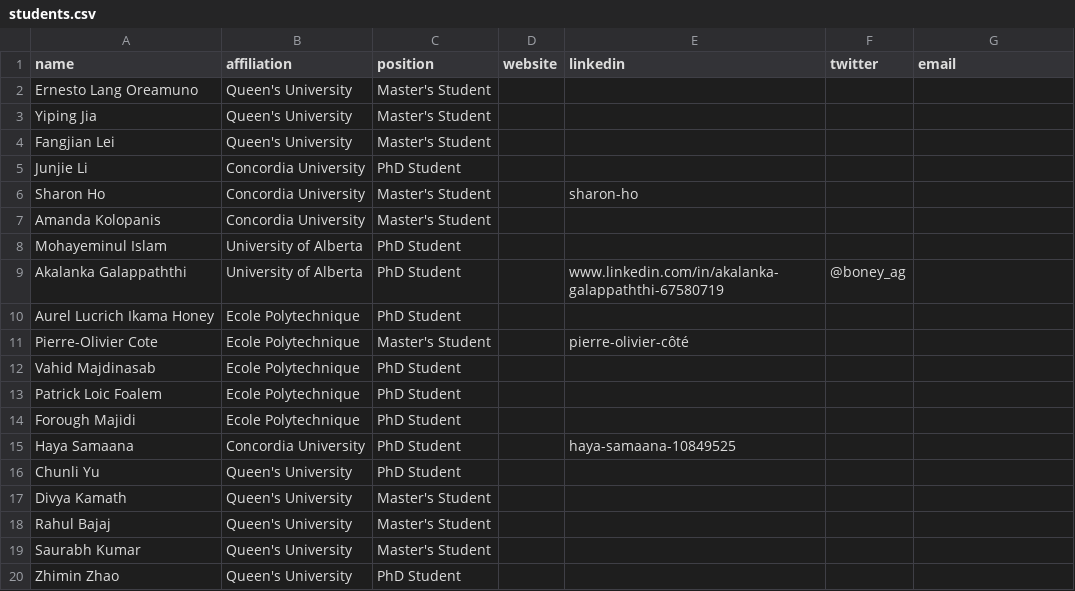
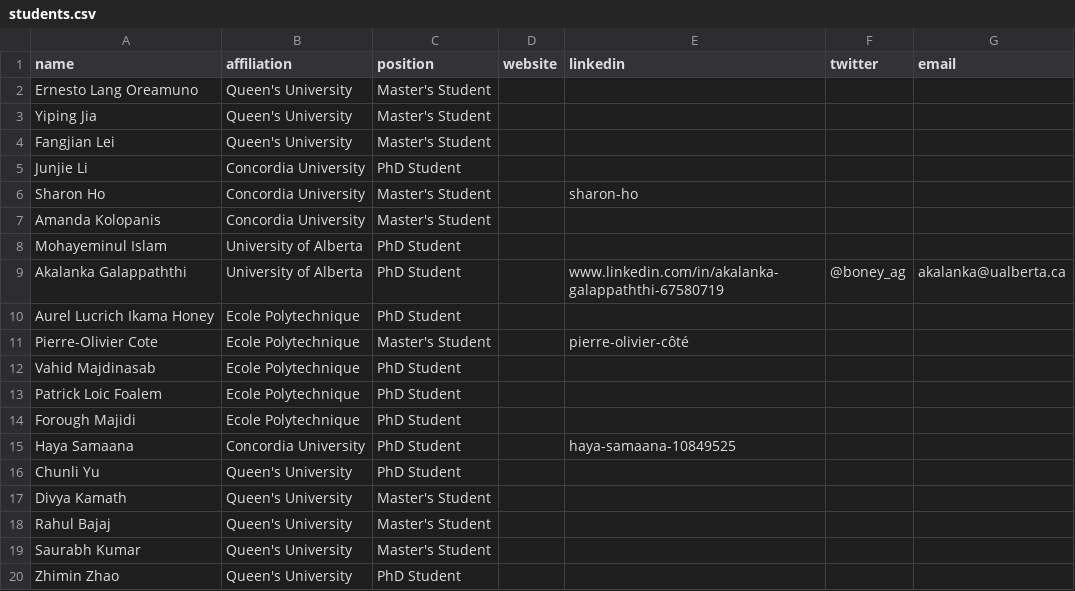
Before and after one commit to create-se4ai/website, a CSV file: team/students.csv, drawn as a sheet.

Commit message:
Added student email
Akalanka G

```diff
--- a/team/students.csv
+++ b/team/students.csv
@@ -8,3 +8,3 @@ Amanda Kolopanis,Concordia University,Master's Student,,,,
 Mohayeminul Islam,University of Alberta,PhD Student,,,,
-Akalanka Galappaththi,University of Alberta,PhD Student,,www.linkedin.com/in/akalanka-galappaththi-67580719,@boney_ag,
+Akalanka Galappaththi,University of Alberta,PhD Student,,www.linkedin.com/in/akalanka-galappaththi-67580719,@boney_ag,akalanka@ualberta.ca
 Aurel Lucrich Ikama Honey,Ecole Polytechnique,PhD Student,,,,
```
